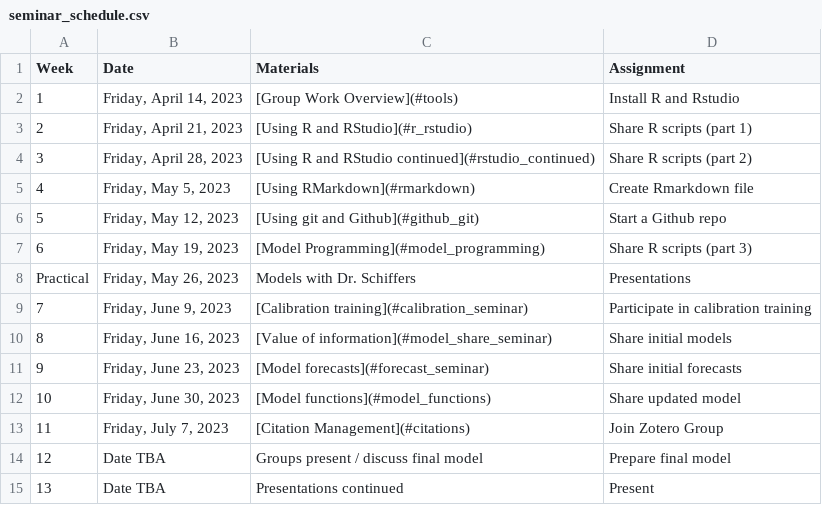
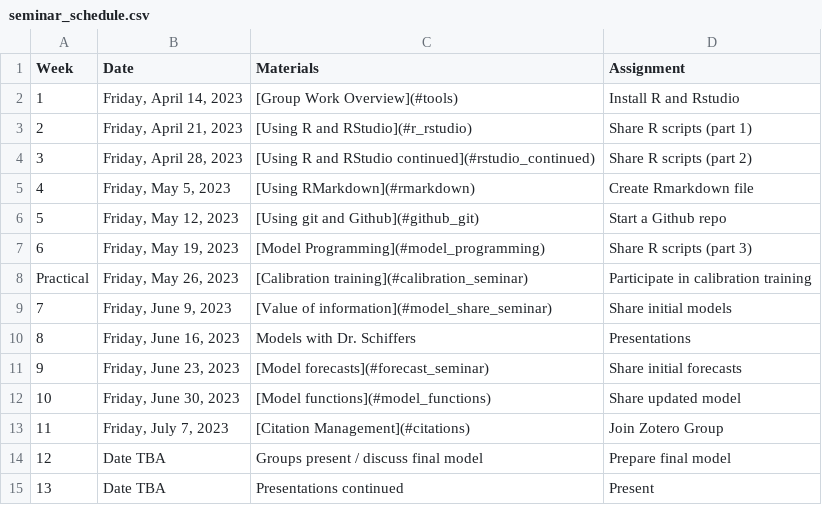
Before and after one commit to CWWhitney/Decision_Analysis_Course, a CSV file: seminar_schedule.csv, drawn as a sheet; removed rows and columns are numbered as before the commit, all else as after; the diff names each change by its address in the sheet, - before the commit and + after, or states it on an @@ line.

```diff
--- a/seminar_schedule.csv
+++ b/seminar_schedule.csv
-row 8: Practical | Friday, May 26, 2023 | Models with Dr. Schiffers | Presentations
@@ column A (Week) renumbered between rows 8 and 9 @@
-B8 (Date): Friday, June 9, 2023
+B8 (Date): Friday, May 26, 2023
-B9 (Date): Friday, June 16, 2023
+B9 (Date): Friday, June 9, 2023
+row 10: 8 | Friday, June 16, 2023 | Models with Dr. Schiffers | Presentations
```
Also changed, not shown: lecture_schedule.csv.
